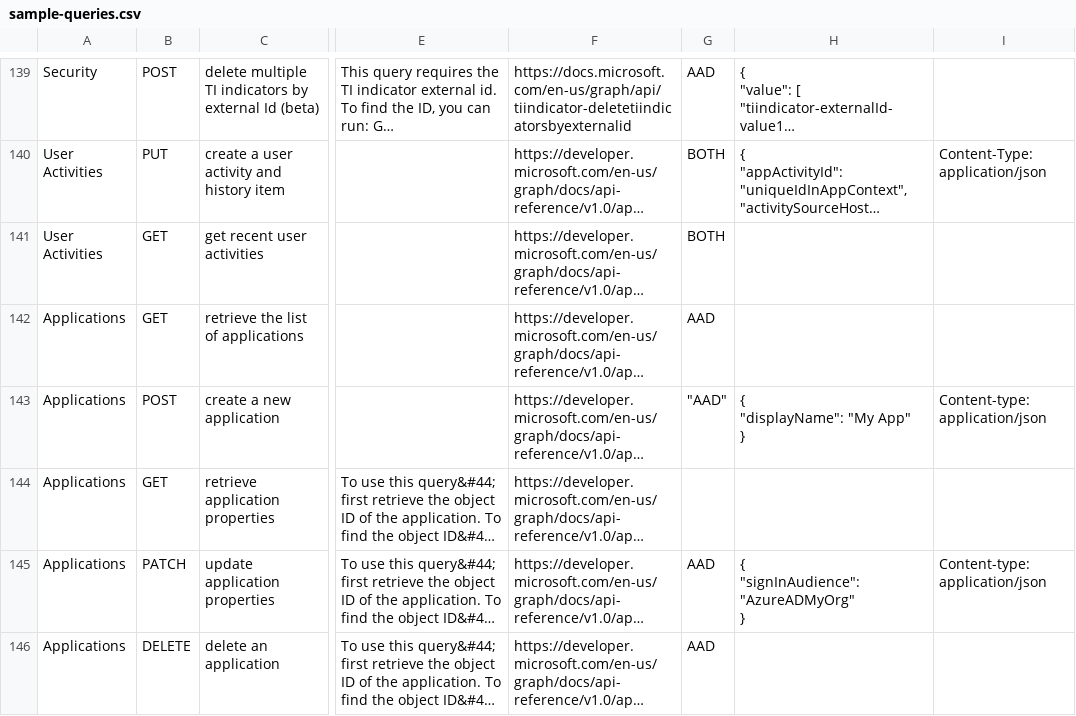
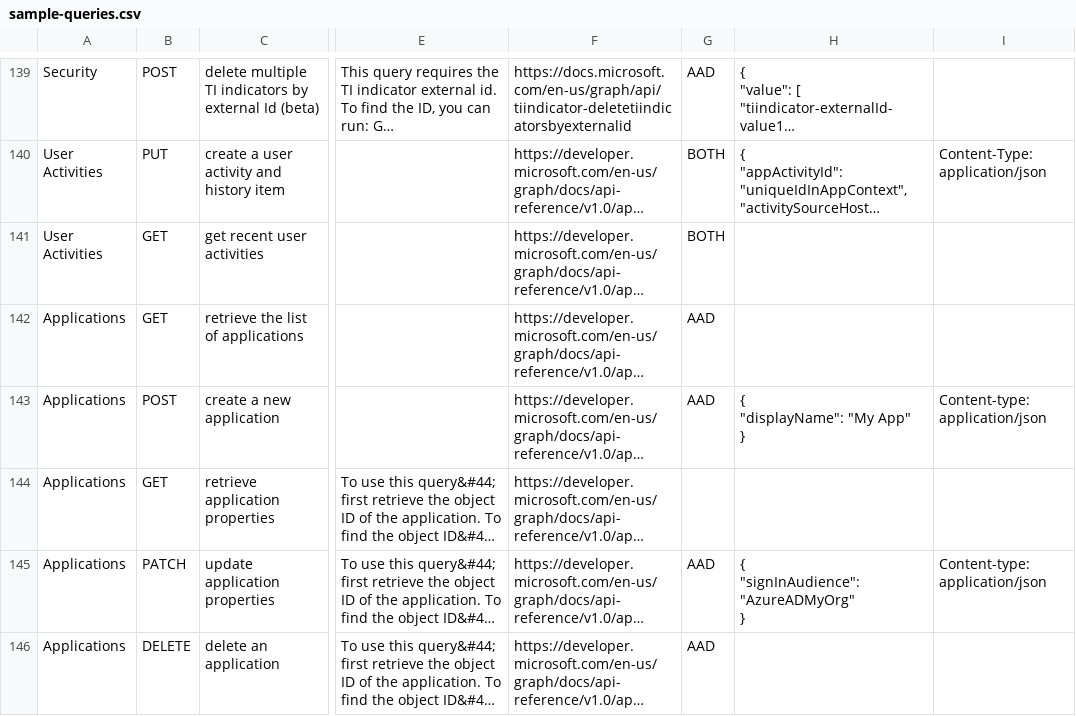
Before and after one commit to microsoftgraph/microsoft-graph-explorer, a CSV file: sample-queries.csv, drawn as a sheet; only a part is shown, gaps mark what is left out; long unchanged cells end in …; the diff names each change by its address in the sheet, - before the commit and + after, or states it on an @@ line.

Commit message:
Update sample-queries.csv

```diff
--- a/sample-queries.csv
+++ b/sample-queries.csv
-G143: "AAD"
+G143: AAD
```
